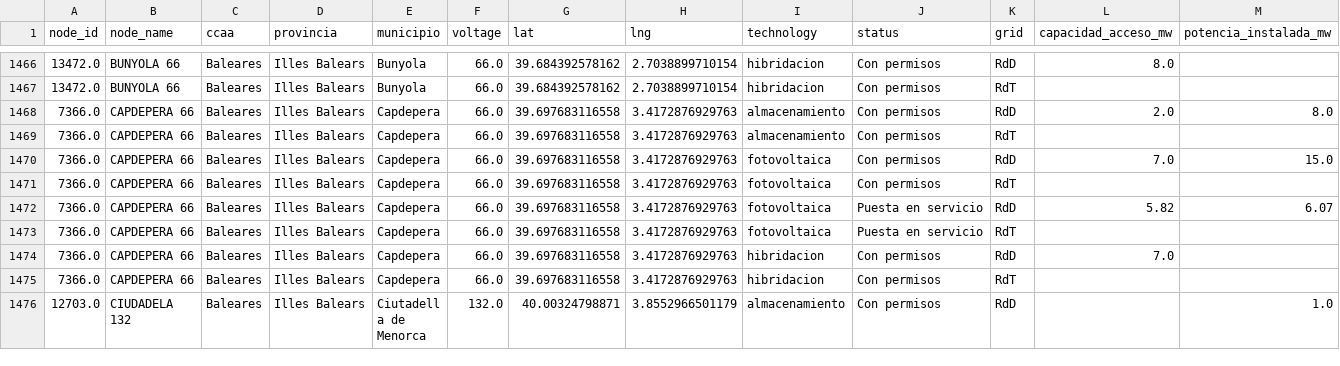
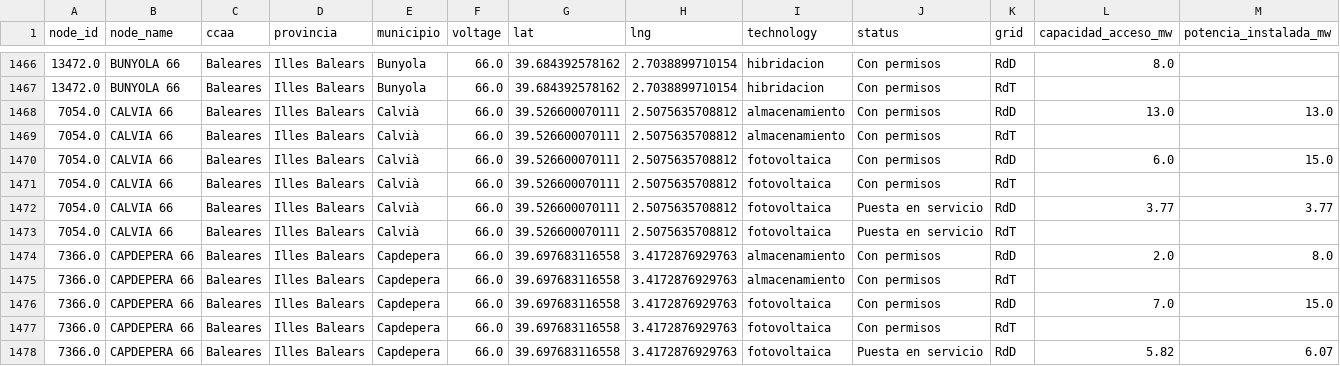
Before and after one commit to marcodallastella/ree-grid-tracker, a CSV file: output/clean/ree_nodes.csv, drawn as a sheet; only a part is shown, gaps mark what is left out; the shorter side is filled out with more unchanged rows.

```diff
--- a/output/clean/ree_nodes.csv
+++ b/output/clean/ree_nodes.csv
@@ -1467,2 +1467,8 @@
 13472.0,BUNYOLA 66,Baleares,Illes Balears,Bunyola,66.0,39.684392578162,2.7038899710154,hibridacion,Con permisos,RdT,,
+7054.0,CALVIA 66,Baleares,Illes Balears,Calvià,66.0,39.526600070111,2.5075635708812,almacenamiento,Con permisos,RdD,13.0,13.0
+7054.0,CALVIA 66,Baleares,Illes Balears,Calvià,66.0,39.526600070111,2.5075635708812,almacenamiento,Con permisos,RdT,,
+7054.0,CALVIA 66,Baleares,Illes Balears,Calvià,66.0,39.526600070111,2.5075635708812,fotovoltaica,Con permisos,RdD,6.0,15.0
+7054.0,CALVIA 66,Baleares,Illes Balears,Calvià,66.0,39.526600070111,2.5075635708812,fotovoltaica,Con permisos,RdT,,
+7054.0,CALVIA 66,Baleares,Illes Balears,Calvià,66.0,39.526600070111,2.5075635708812,fotovoltaica,Puesta en servicio,RdD,3.77,3.77
+7054.0,CALVIA 66,Baleares,Illes Balears,Calvià,66.0,39.526600070111,2.5075635708812,fotovoltaica,Puesta en servicio,RdT,,
 7366.0,CAPDEPERA 66,Baleares,Illes Balears,Capdepera,66.0,39.697683116558,3.4172876929763,almacenamiento,Con permisos,RdD,2.0,8.0
```
Also changed, not shown: 3 other files.
